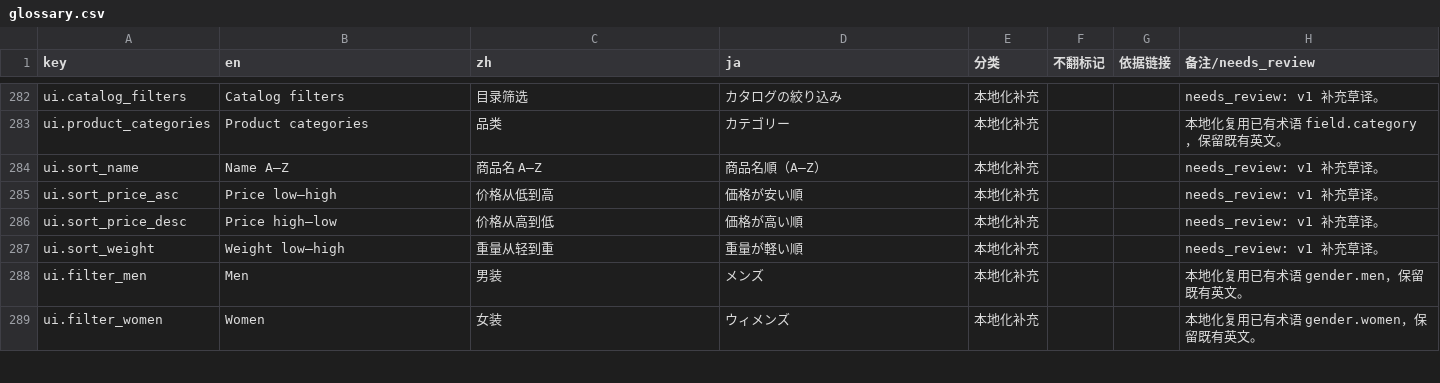
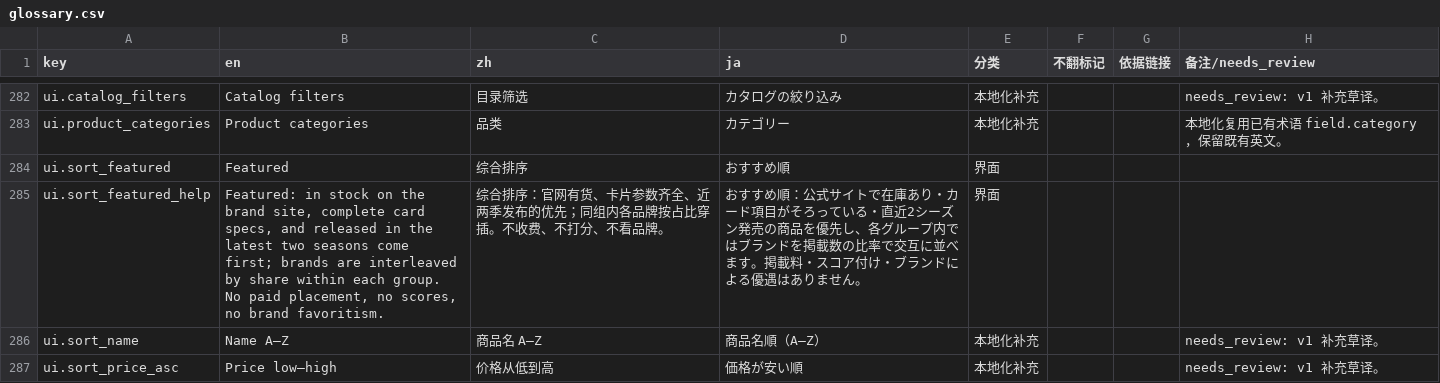
Before and after one commit to devgyo/rangeset, a CSV file: docs/i18n/glossary.csv, drawn as a sheet; only a part is shown, gaps mark what is left out; the shorter side is filled out with more unchanged rows.

Commit message:
v1.6.0: Featured default sort (tiered by stock, card completeness, latest two seasons; brands interleaved by share)

```diff
--- a/docs/i18n/glossary.csv
+++ b/docs/i18n/glossary.csv
@@ -283,2 +283,4 @@ ui.catalog_filters,Catalog filters,目录筛选,カタログの絞り込み,本
 ui.product_categories,Product categories,品类,カテゴリー,本地化补充,,,本地化复用已有术语 field.category，保留既有英文。
+ui.sort_featured,Featured,综合排序,おすすめ順,界面,,,
+ui.sort_featured_help,"Featured: in stock on the brand site, complete card specs, and released in the latest two seasons come first; brands are interleaved by share within each group. No paid placement, no scores, no brand favoritism.",综合排序：官网有货、卡片参数齐全、近两季发布的优先；同组内各品牌按占比穿插。不收费、不打分、不看品牌。,おすすめ順：公式サイトで在庫あり・カード項目がそろっている・直近2シーズン発売の商品を優先し、各グループ内ではブランドを掲載数の比率で交互に並べます。掲載料・スコア付け・ブランドによる優遇はありません。,界面,,,
 ui.sort_name,Name A–Z,商品名 A–Z,商品名順（A–Z）,本地化补充,,,needs_review: v1 补充草译。
```
Also changed, not shown: 14 other files.
